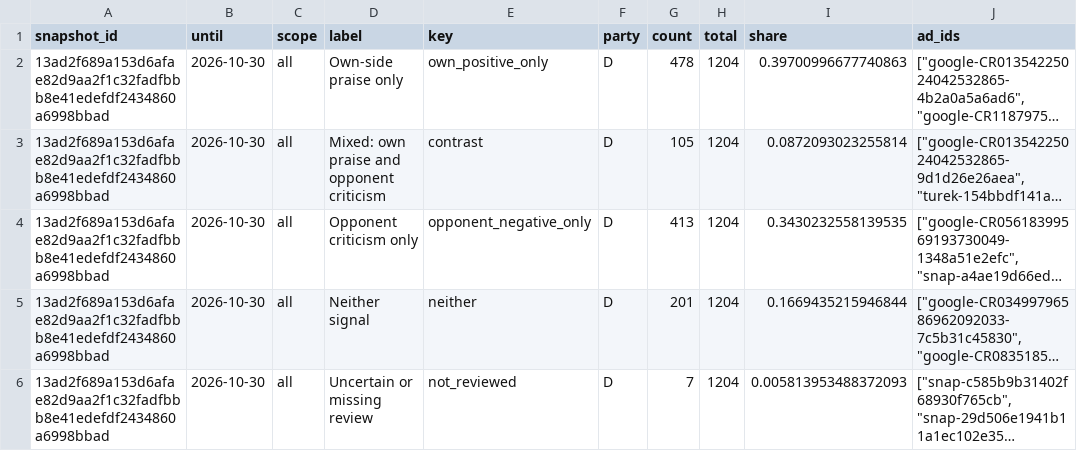
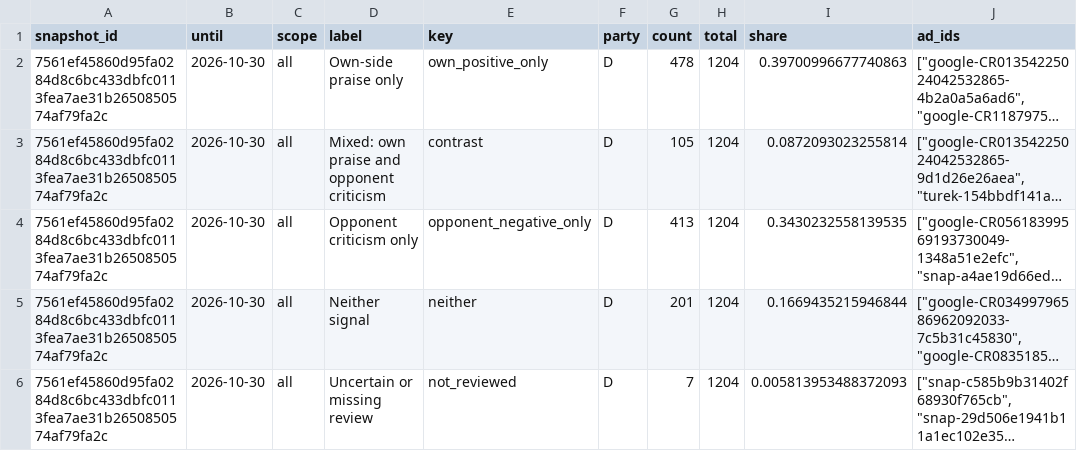
Before and after one commit to hanshanley/political-ads, a CSV file: outputs/figures/ad-strategy.csv, drawn as a sheet; only a part is shown; long unchanged cells end in …; the diff covers the shown part only; the diff names each change by its address in the sheet, - before the commit and + after, or states it on an @@ line.

```diff
--- a/outputs/figures/ad-strategy.csv
+++ b/outputs/figures/ad-strategy.csv
-A2:A6 (snapshot_id): 13ad2f689a153d6afae82d9aa2f1c32fadfbbb8e41edefdf2434860a6998bbad
+A2:A6 (snapshot_id): 7561ef45860d95fa0284d8c6bc433dbfc0113fea7ae31b2650850574af79fa2c
```
Also changed, not shown: 17 edited cells elsewhere in this file, outputs/figures/issue-language.csv, outputs/figures/monthly-coverage.csv, 33 other files.
